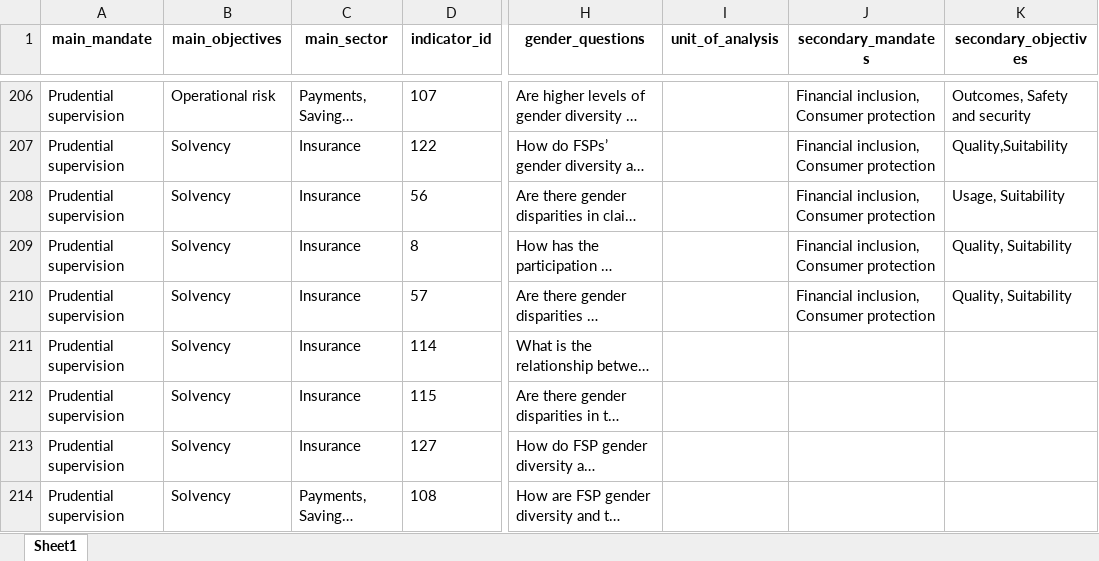
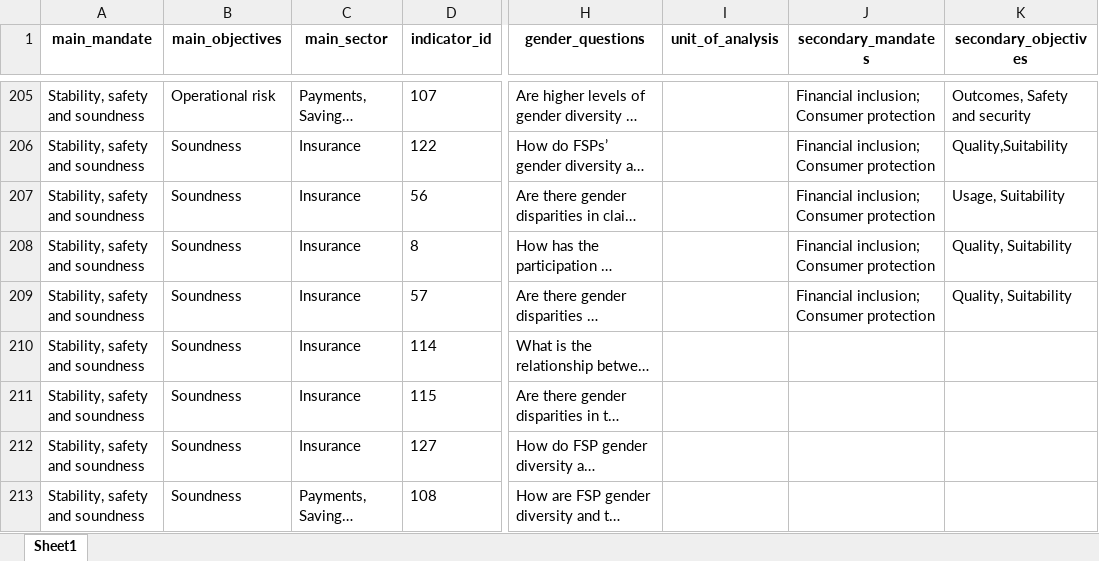
Before and after one commit to pgubb/cgap-sgdd-indicators, an Excel workbook: www/LENS_INDICATORS_DB_v11062025.xlsx, sheet Sheet1, drawn as a sheet; only a part is shown, gaps mark what is left out; long unchanged cells end in …; values as stored, in another font and other column widths than the file's, no borders; addresses are those after the commit; the diff covers the shown part only; the diff names each change by its address in the sheet, - before the commit and + after, or states it on an @@ line.

```diff
--- a/www/LENS_INDICATORS_DB_v11062025.xlsx (sheet Sheet1)
+++ b/www/LENS_INDICATORS_DB_v11062025.xlsx (sheet Sheet1)
-A205:A213 (main_mandate): Prudential supervision
+A205:A213 (main_mandate): Stability, safety and soundness
-J205:J209 (secondary_mandates): Financial inclusion, Consumer protection
+J205:J209 (secondary_mandates): Financial inclusion; Consumer protection
-B206:B213 (main_objectives): Solvency
+B206:B213 (main_objectives): Soundness
```
Also changed, not shown: 1 removed row and 135 edited cells elsewhere in this sheet, 7 other files.
